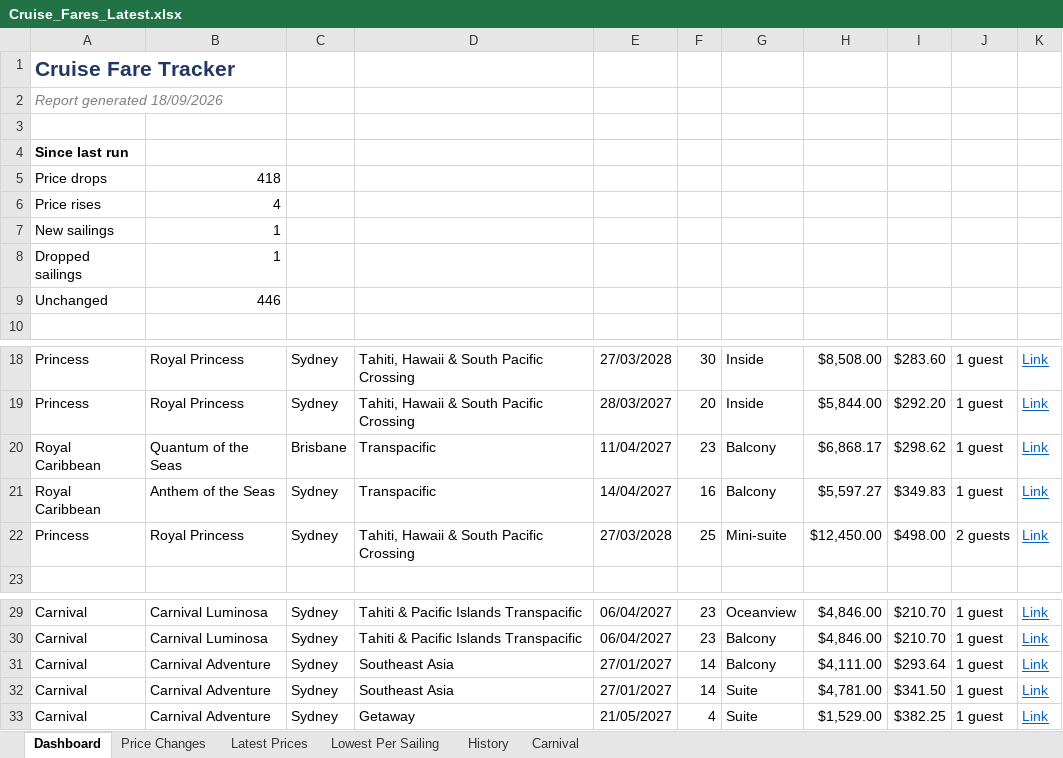
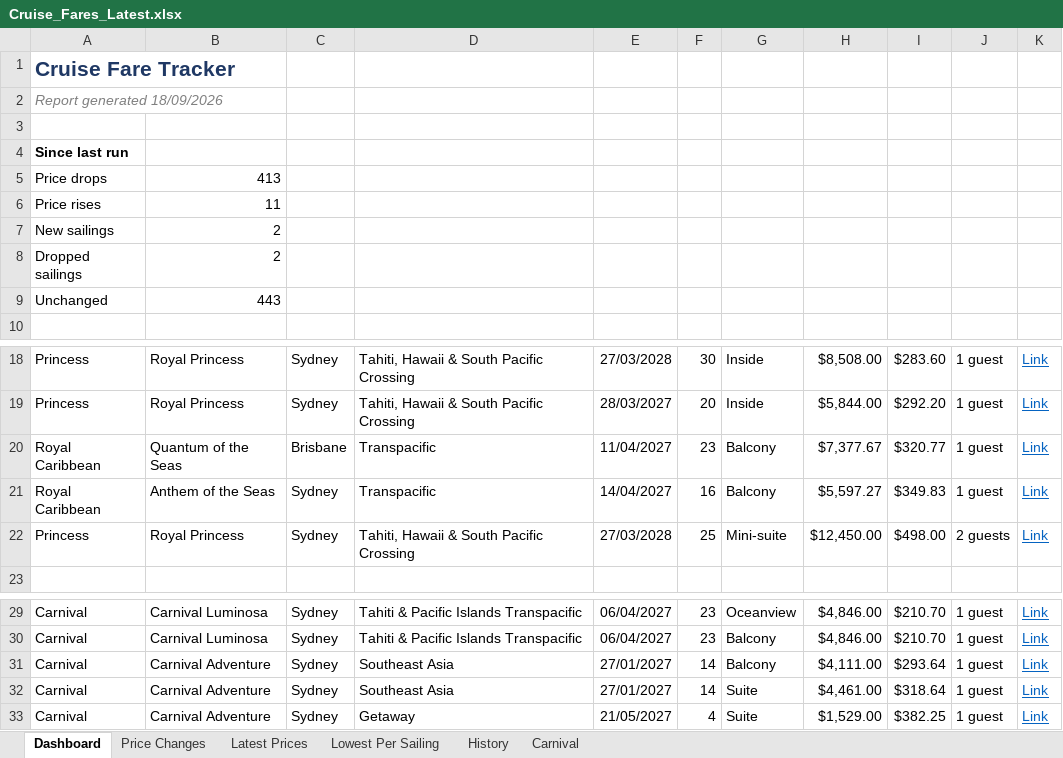
Before and after one commit to dj196612/CruiseFinder, an Excel workbook: Cruise_Fares_Latest.xlsx, sheet Dashboard, drawn as a sheet; only a part is shown, gaps mark what is left out; values as stored, in another font and other column widths than the file's, no borders; the diff names each change by its address in the sheet, - before the commit and + after, or states it on an @@ line.

```diff
--- a/Cruise_Fares_Latest.xlsx (sheet Dashboard)
+++ b/Cruise_Fares_Latest.xlsx (sheet Dashboard)
-B5: 418
+B5: 413
-B6: 4
+B6: 11
-B7:B8: 1
+B7:B8: 2
-B9: 446
+B9: 443
-H20: $6,868.17
+H20: $7,377.67
-I20: $298.62
+I20: $320.77
-H32: $4,781.00
+H32: $4,461.00
-I32: $341.50
+I32: $318.64
```
Also changed, not shown: sheet Latest Prices, sheet Price Changes, sheet Lowest Per Sailing, sheet Carnival, sheet History, 2 other files.
